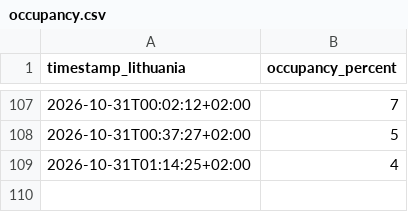
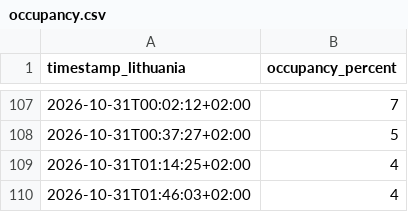
Before and after one commit to Barachiel36/Barachieruns, a CSV file: occupancy.csv, drawn as a sheet; only a part is shown, gaps mark what is left out; the diff names each change by its address in the sheet, - before the commit and + after, or states it on an @@ line.

```diff
--- a/occupancy.csv
+++ b/occupancy.csv
+row 110: 2026-10-31T01:46:03+02:00 | 4
```
